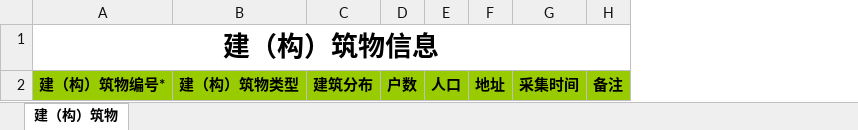
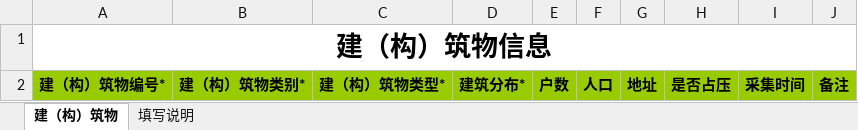
Before and after one commit to gaofeng3695/jas-HCAproject, an Excel workbook: src/main/resources/hca-template/建（构）筑物模板.xlsx, sheet 建（构）筑物, drawn as a sheet; values as stored, in another font and other column widths than the file's, no borders; removed rows and columns are numbered as before the commit, all else as after; the diff names each change by its address in the sheet, - before the commit and + after, or states it on an @@ line.

```diff
--- a/src/main/resources/hca-template/建（构）筑物模板.xlsx (sheet 建（构）筑物)
+++ b/src/main/resources/hca-template/建（构）筑物模板.xlsx (sheet 建（构）筑物)
+sheet tab: 填写说明
-column B, row 2: 建（构）筑物类型
-column C, row 2: 建筑分布
+column B, row 2: 建（构）筑物类别*
+column C, row 2: 建（构）筑物类型*
+column D, row 2: 建筑分布*
+column H, row 2: 是否占压
```
Also changed, not shown: 4 other files.
